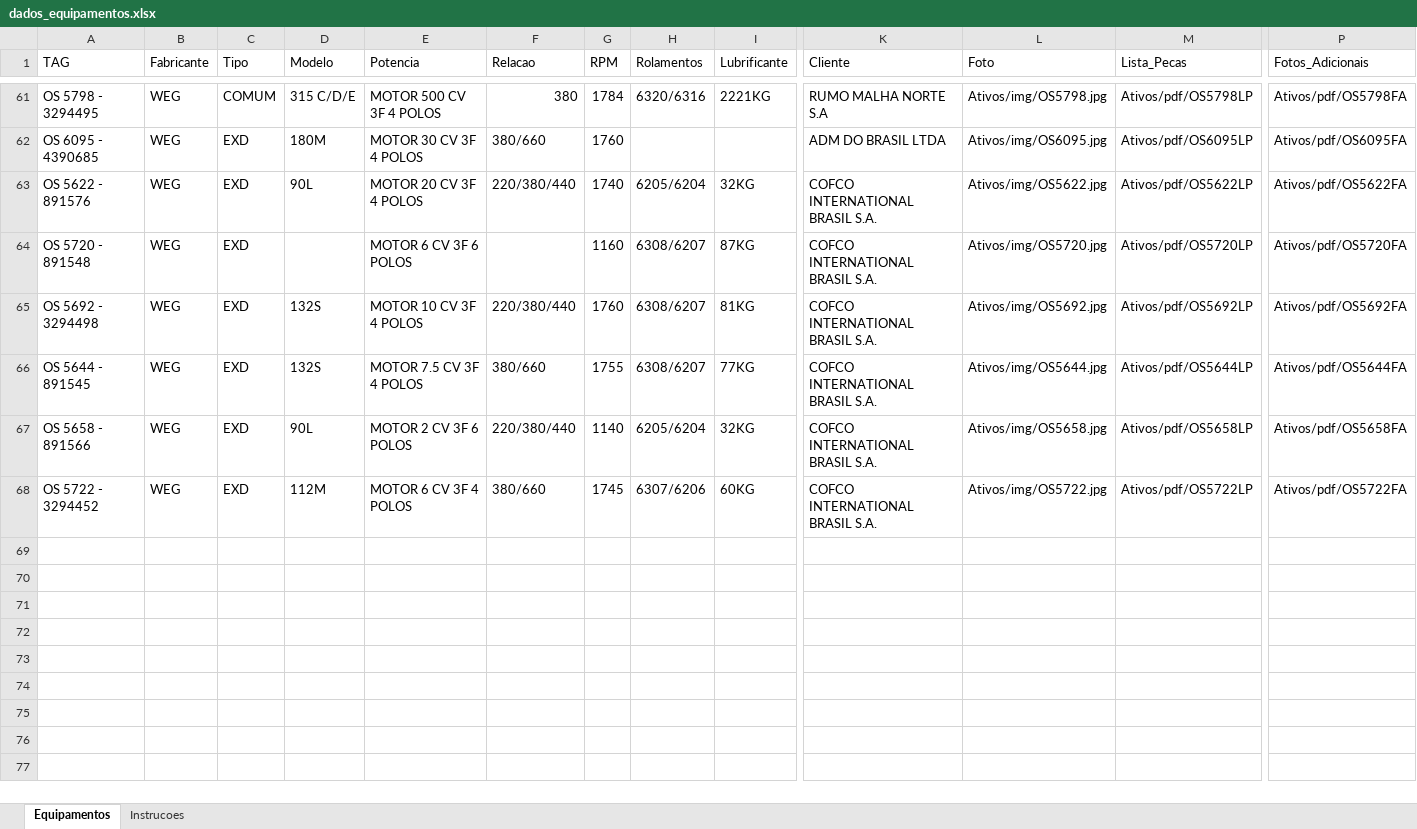
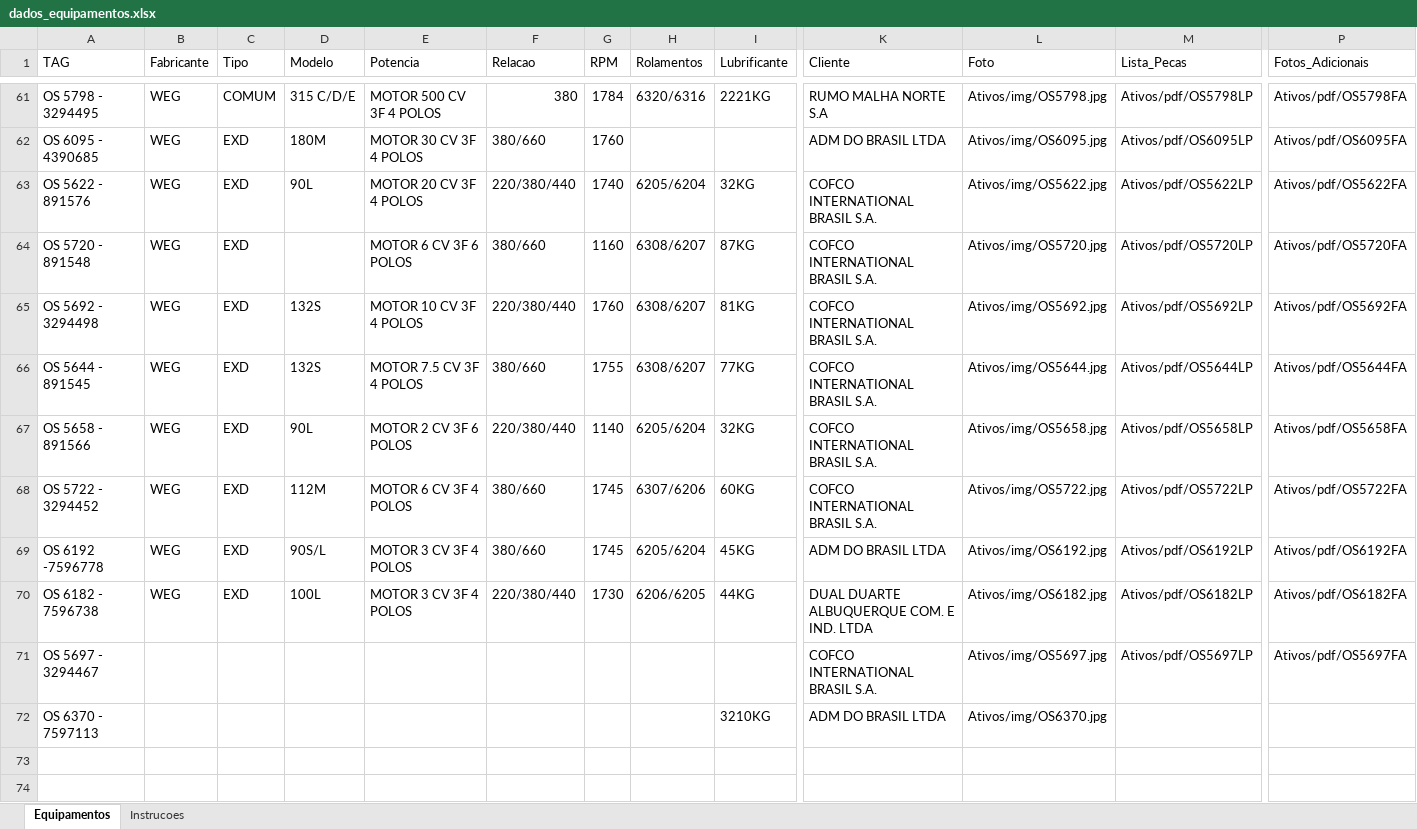
Before and after one commit to Gold-Redutores/MOTORES-CONCLUIDOS, an Excel workbook: dados_equipamentos.xlsx, sheet Equipamentos, drawn as a sheet; only a part is shown, gaps mark what is left out; the shorter side is filled out with more unchanged rows; values as stored, in another font and other column widths than the file's, no cell formats; conditional formats and table styles not drawn; rows hold the shown columns only; the diff names each change by its address in the sheet, - before the commit and + after, or states it on an @@ line.

Commit message:
Add files via upload

```diff
--- a/dados_equipamentos.xlsx (sheet Equipamentos)
+++ b/dados_equipamentos.xlsx (sheet Equipamentos)
-F64 (Relacao): (empty)
+F64 (Relacao): 380/660
-row 69: (empty)
+row 69: OS 6192 -7596778 | WEG | EXD | 90S/L | MOTOR 3 CV 3F 4 POLOS | 380/660 | 1745 | 6205/6204 | 45KG | ADM DO BRASIL LTDA | Ativos/img/OS6192.jpg | Ativos/pdf/OS6192LP | Ativos/pdf/OS6192FA
-row 70: (empty)
+row 70: OS 6182 - 7596738 | WEG | EXD | 100L | MOTOR 3 CV 3F 4 POLOS | 220/380/440 | 1730 | 6206/6205 | 44KG | DUAL DUARTE ALBUQUERQUE COM. E IND. LTDA | Ativos/img/OS6182.jpg | Ativos/pdf/OS6182LP | Ativos/pdf/OS6182FA
-row 71: (empty)
+row 71: OS 5697 - 3294467 |  |  |  |  |  |  |  |  | COFCO INTERNATIONAL BRASIL S.A. | Ativos/img/OS5697.jpg | Ativos/pdf/OS5697LP | Ativos/pdf/OS5697FA
-row 72: (empty)
+row 72: OS 6370 - 7597113 |  |  |  |  |  |  |  | 3210KG | ADM DO BRASIL LTDA | Ativos/img/OS6370.jpg
```
Also changed, not shown: cell formats.
